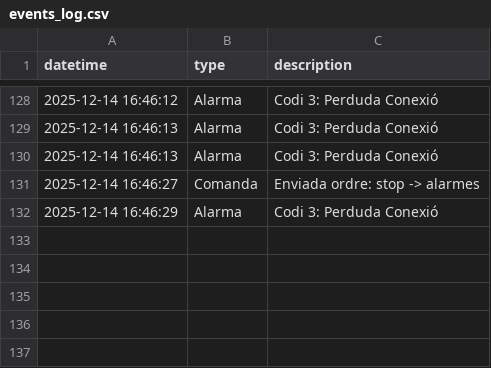
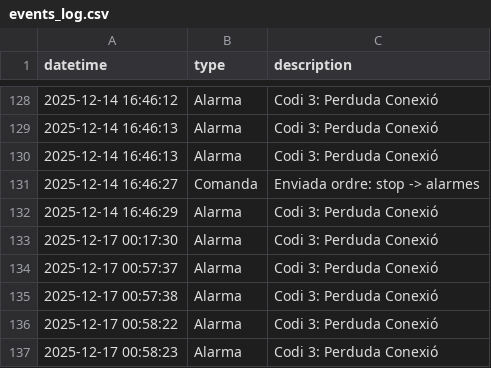
Before and after one commit to llorencvila/Satelit_Grup3, a CSV file: events_log.csv, drawn as a sheet; only a part is shown, gaps mark what is left out.

```diff
--- a/events_log.csv
+++ b/events_log.csv
@@ -132 +132,6 @@ datetime,type,description
 2025-12-14 16:46:29,Alarma,Codi 3: Perduda Conexió
+2025-12-17 00:17:30,Alarma,Codi 3: Perduda Conexió
+2025-12-17 00:57:37,Alarma,Codi 3: Perduda Conexió
+2025-12-17 00:57:38,Alarma,Codi 3: Perduda Conexió
+2025-12-17 00:58:22,Alarma,Codi 3: Perduda Conexió
+2025-12-17 00:58:23,Alarma,Codi 3: Perduda Conexió
```
Also changed, not shown: 4 other files.
